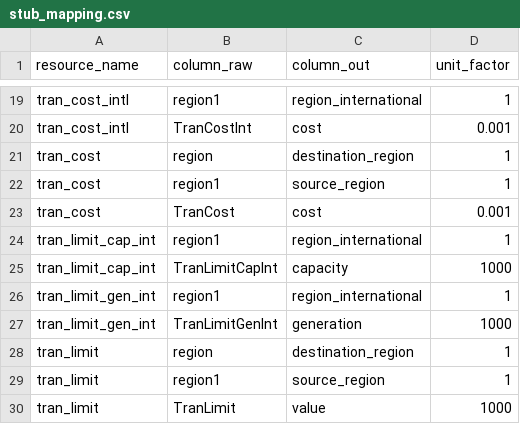
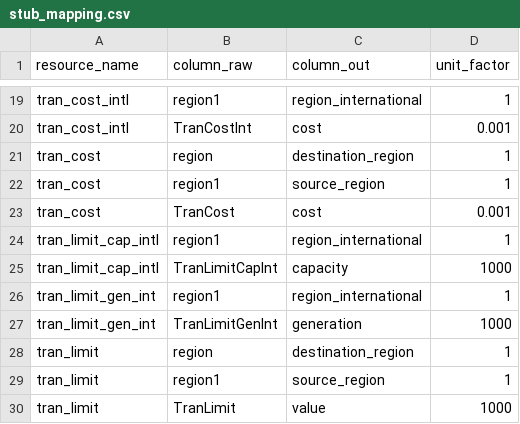
Before and after one commit to Community-NEMS/cnems-inputs, a CSV file: src/cnems_inputs/stub_mapping.csv, drawn as a sheet; only a part is shown, gaps mark what is left out.

Commit message:
tran_limit_cap_intl

```diff
--- a/src/cnems_inputs/stub_mapping.csv
+++ b/src/cnems_inputs/stub_mapping.csv
@@ -23,4 +23,4 @@ tran_cost,region1,source_region,1
 tran_cost,TranCost,cost,0.001
-tran_limit_cap_int,region1,region_international,1
-tran_limit_cap_int,TranLimitCapInt,capacity,1000
+tran_limit_cap_intl,region1,region_international,1
+tran_limit_cap_intl,TranLimitCapInt,capacity,1000
 tran_limit_gen_int,region1,region_international,1
```
Also changed, not shown: 2 other files.
